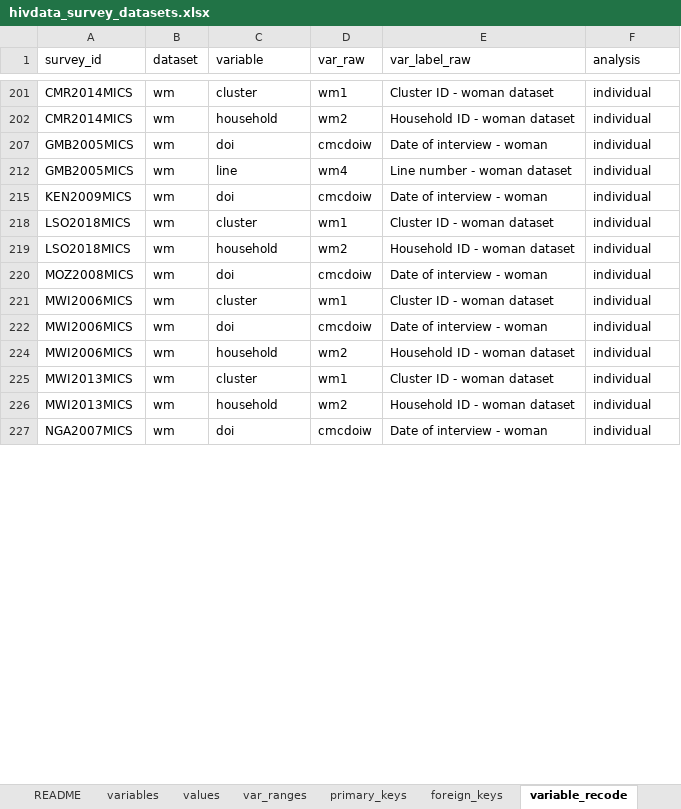
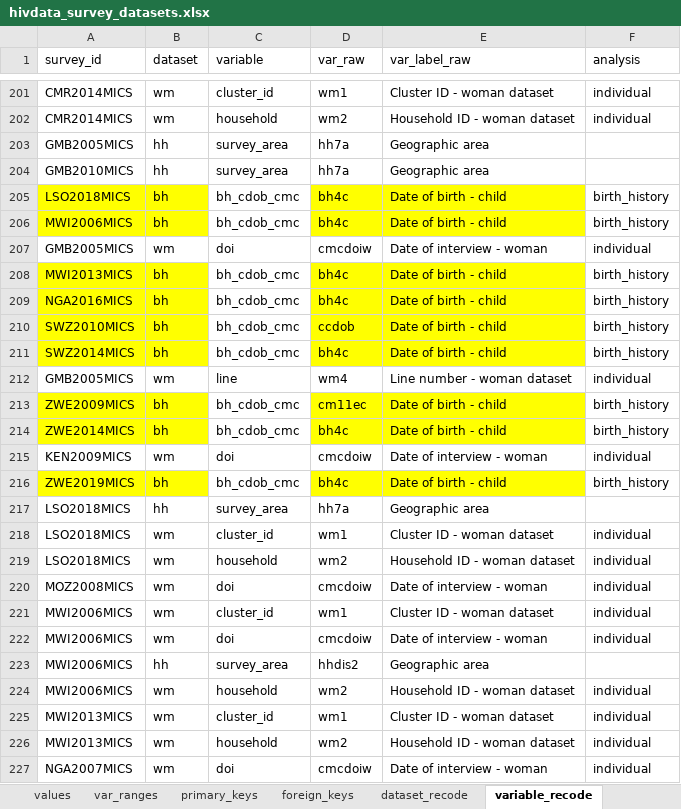
Before and after one commit to osymandius/survey.extraction, an Excel workbook: data/hivdata_survey_datasets.xlsx, sheet variable_recode, drawn as a sheet; only a part is shown, gaps mark what is left out; values as stored, in another font and other column widths than the file's, no borders; the diff covers the shown part only; the diff names each change by its address in the sheet, - before the commit and + after, or states it on an @@ line.

```diff
--- a/data/hivdata_survey_datasets.xlsx (sheet variable_recode)
+++ b/data/hivdata_survey_datasets.xlsx (sheet variable_recode)
+sheet tab: dataset_recode
-C201 (variable): cluster
+C201 (variable): cluster_id
@@ row 203 unhidden: GMB2005MICS | hh | survey_area | hh7a | Geographic area @@
@@ row 204 unhidden: GMB2010MICS | hh | survey_area | hh7a | Geographic area @@
@@ row 205 unhidden: LSO2018MICS | bh | bh_cdob_cmc | bh4c | Date of birth - child | birth_history @@
@@ row 206 unhidden: MWI2006MICS | bh | bh_cdob_cmc | bh4c | Date of birth - child | birth_history @@
@@ row 208 unhidden: MWI2013MICS | bh | bh_cdob_cmc | bh4c | Date of birth - child | birth_history @@
@@ row 209 unhidden: NGA2016MICS | bh | bh_cdob_cmc | bh4c | Date of birth - child | birth_history @@
@@ row 210 unhidden: SWZ2010MICS | bh | bh_cdob_cmc | ccdob | Date of birth - child | birth_history @@
@@ row 211 unhidden: SWZ2014MICS | bh | bh_cdob_cmc | bh4c | Date of birth - child | birth_history @@
@@ row 213 unhidden: ZWE2009MICS | bh | bh_cdob_cmc | cm11ec | Date of birth - child | birth_history @@
@@ row 214 unhidden: ZWE2014MICS | bh | bh_cdob_cmc | bh4c | Date of birth - child | birth_history @@
@@ row 216 unhidden: ZWE2019MICS | bh | bh_cdob_cmc | bh4c | Date of birth - child | birth_history @@
@@ row 217 unhidden: LSO2018MICS | hh | survey_area | hh7a | Geographic area @@
-C218 (variable): cluster
+C218 (variable): cluster_id
-C221 (variable): cluster
+C221 (variable): cluster_id
@@ row 223 unhidden: MWI2006MICS | hh | survey_area | hhdis2 | Geographic area @@
-C225 (variable): cluster
+C225 (variable): cluster_id
```
Also changed, not shown: 21 added rows, 250 hidden or unhidden rows and 9 edited cells elsewhere in this sheet, sheet value_recode, other sheet tabs, hidden cells, 5 other files.
